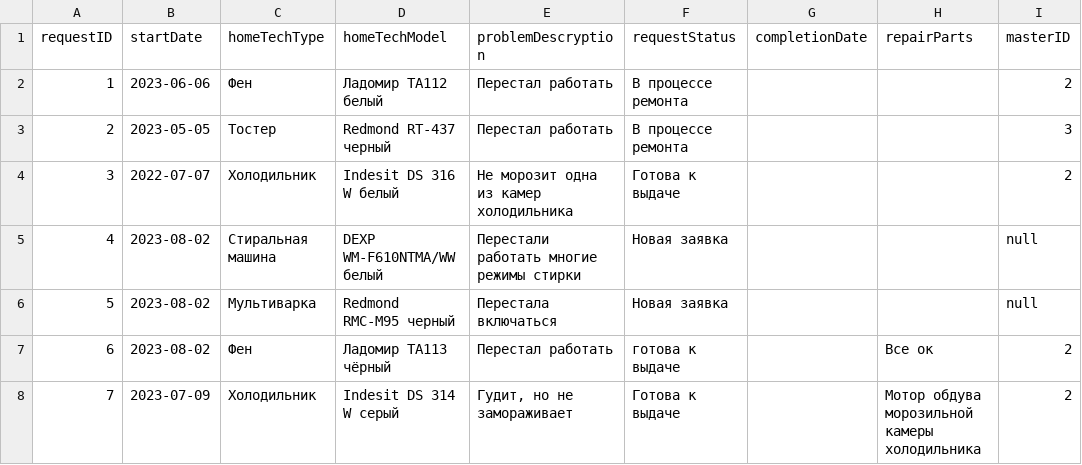
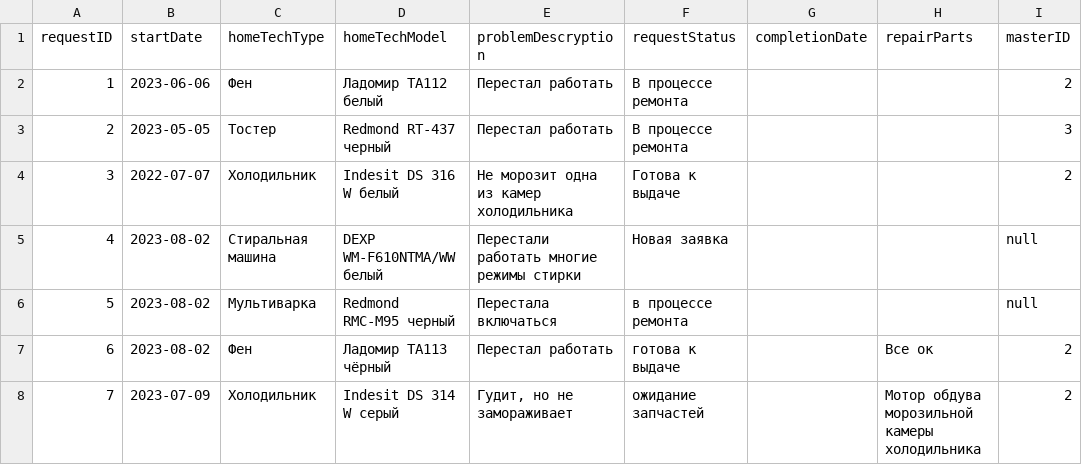
Before and after one commit to udilovakaticas-cmd/repair-requests-module, a CSV file: repair-requests-module/module1/Проект/data/inputDataRequests.csv, drawn as a sheet; only a part is shown; the diff names each change by its address in the sheet, - before the commit and + after, or states it on an @@ line.

```diff
--- a/repair-requests-module/module1/Проект/data/inputDataRequests.csv
+++ b/repair-requests-module/module1/Проект/data/inputDataRequests.csv
-F6 (requestStatus): Новая заявка
+F6 (requestStatus): в процессе ремонта
-F8 (requestStatus): Готова к выдаче
+F8 (requestStatus): ожидание запчастей
```
Also changed, not shown: 4 other files.
